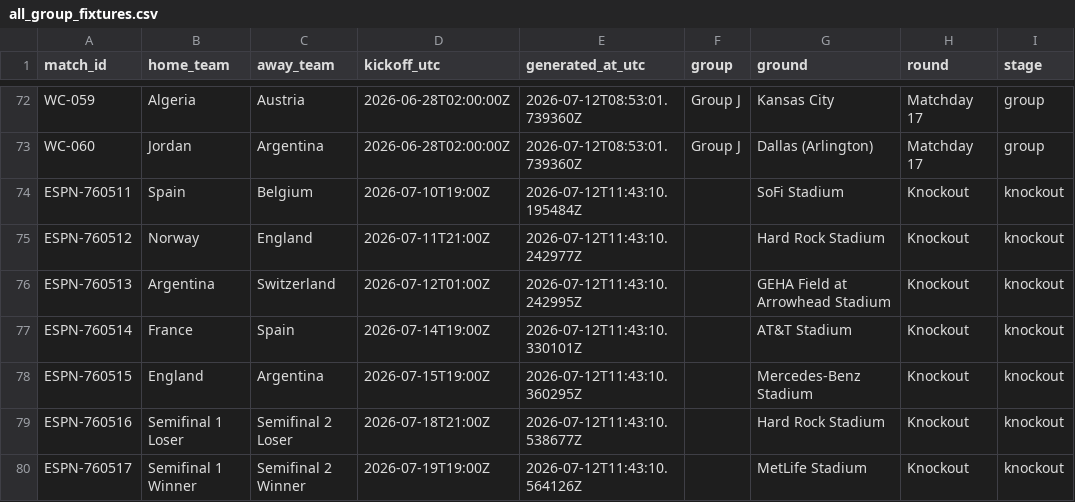
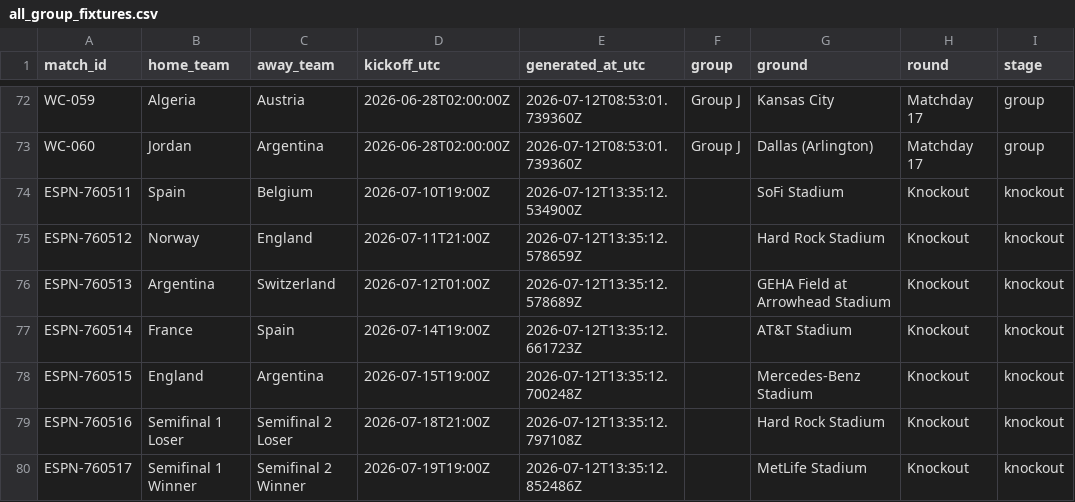
Before and after one commit to khalid-A-M-M/worldcup-agent-harness, a CSV file: data/all_group_fixtures.csv, drawn as a sheet; only a part is shown, gaps mark what is left out.

```diff
--- a/data/all_group_fixtures.csv
+++ b/data/all_group_fixtures.csv
@@ -73,8 +73,8 @@ WC-059,Algeria,Austria,2026-06-28T02:00:00Z,2026-07-12T08:53:01.739360Z,Group J,
 WC-060,Jordan,Argentina,2026-06-28T02:00:00Z,2026-07-12T08:53:01.739360Z,Group J,Dallas (Arlington),Matchday 17,group
-ESPN-760511,Spain,Belgium,2026-07-10T19:00Z,2026-07-12T11:43:10.195484Z,,SoFi Stadium,Knockout,knockout
-ESPN-760512,Norway,England,2026-07-11T21:00Z,2026-07-12T11:43:10.242977Z,,Hard Rock Stadium,Knockout,knockout
-ESPN-760513,Argentina,Switzerland,2026-07-12T01:00Z,2026-07-12T11:43:10.242995Z,,GEHA Field at Arrowhead Stadium,Knockout,knockout
-ESPN-760514,France,Spain,2026-07-14T19:00Z,2026-07-12T11:43:10.330101Z,,AT&T Stadium,Knockout,knockout
-ESPN-760515,England,Argentina,2026-07-15T19:00Z,2026-07-12T11:43:10.360295Z,,Mercedes-Benz Stadium,Knockout,knockout
-ESPN-760516,Semifinal 1 Loser,Semifinal 2 Loser,2026-07-18T21:00Z,2026-07-12T11:43:10.538677Z,,Hard Rock Stadium,Knockout,knockout
-ESPN-760517,Semifinal 1 Winner,Semifinal 2 Winner,2026-07-19T19:00Z,2026-07-12T11:43:10.564126Z,,MetLife Stadium,Knockout,knockout
+ESPN-760511,Spain,Belgium,2026-07-10T19:00Z,2026-07-12T13:35:12.534900Z,,SoFi Stadium,Knockout,knockout
+ESPN-760512,Norway,England,2026-07-11T21:00Z,2026-07-12T13:35:12.578659Z,,Hard Rock Stadium,Knockout,knockout
+ESPN-760513,Argentina,Switzerland,2026-07-12T01:00Z,2026-07-12T13:35:12.578689Z,,GEHA Field at Arrowhead Stadium,Knockout,knockout
+ESPN-760514,France,Spain,2026-07-14T19:00Z,2026-07-12T13:35:12.661723Z,,AT&T Stadium,Knockout,knockout
+ESPN-760515,England,Argentina,2026-07-15T19:00Z,2026-07-12T13:35:12.700248Z,,Mercedes-Benz Stadium,Knockout,knockout
+ESPN-760516,Semifinal 1 Loser,Semifinal 2 Loser,2026-07-18T21:00Z,2026-07-12T13:35:12.797108Z,,Hard Rock Stadium,Knockout,knockout
+ESPN-760517,Semifinal 1 Winner,Semifinal 2 Winner,2026-07-19T19:00Z,2026-07-12T13:35:12.852486Z,,MetLife Stadium,Knockout,knockout
```
Also changed, not shown: data/fixtures.csv, 40 other files.
